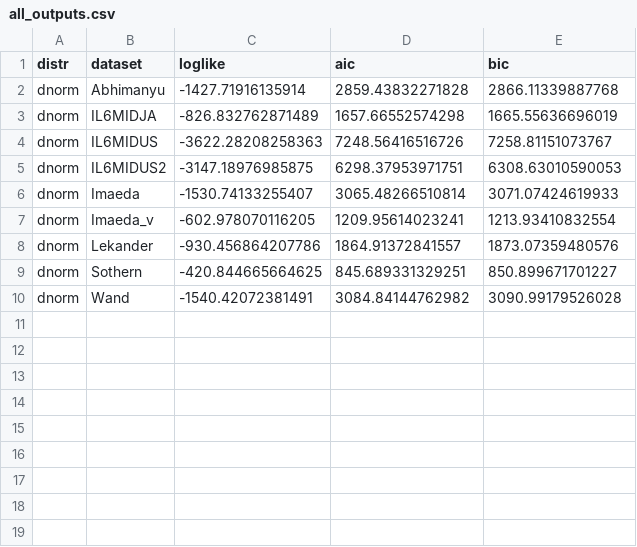
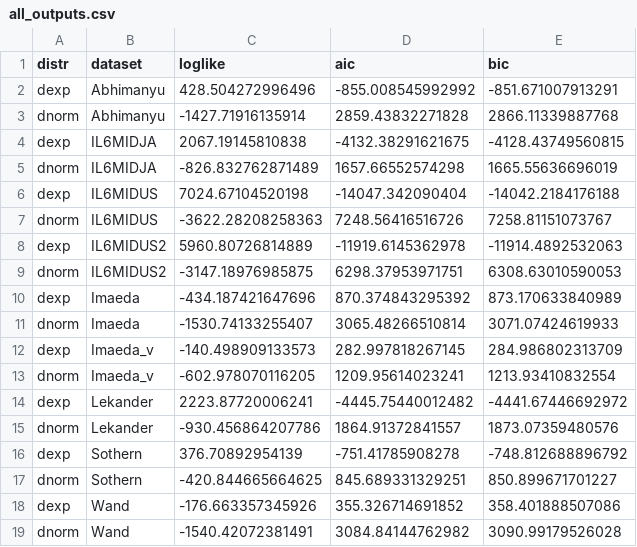
Before and after one commit to GNilsonne/cytokines_distributions, a CSV file: all_outputs.csv, drawn as a sheet; the diff names each change by its address in the sheet, - before the commit and + after, or states it on an @@ line.

Commit message:
Fix dexp

```diff
--- a/all_outputs.csv
+++ b/all_outputs.csv
+row 2: dexp | Abhimanyu | 428.504272996496 | -855.008545992992 | -851.671007913291
+row 4: dexp | IL6MIDJA | 2067.19145810838 | -4132.38291621675 | -4128.43749560815
+row 6: dexp | IL6MIDUS | 7024.67104520198 | -14047.342090404 | -14042.2184176188
+row 8: dexp | IL6MIDUS2 | 5960.80726814889 | -11919.6145362978 | -11914.4892532063
+row 10: dexp | Imaeda | -434.187421647696 | 870.374843295392 | 873.170633840989
+row 12: dexp | Imaeda_v | -140.498909133573 | 282.997818267145 | 284.986802313709
+row 14: dexp | Lekander | 2223.87720006241 | -4445.75440012482 | -4441.67446692972
+row 16: dexp | Sothern | 376.70892954139 | -751.41785908278 | -748.812688896792
+row 18: dexp | Wand | -176.663357345926 | 355.326714691852 | 358.401888507086
```
Also changed, not shown: 1 other file.
